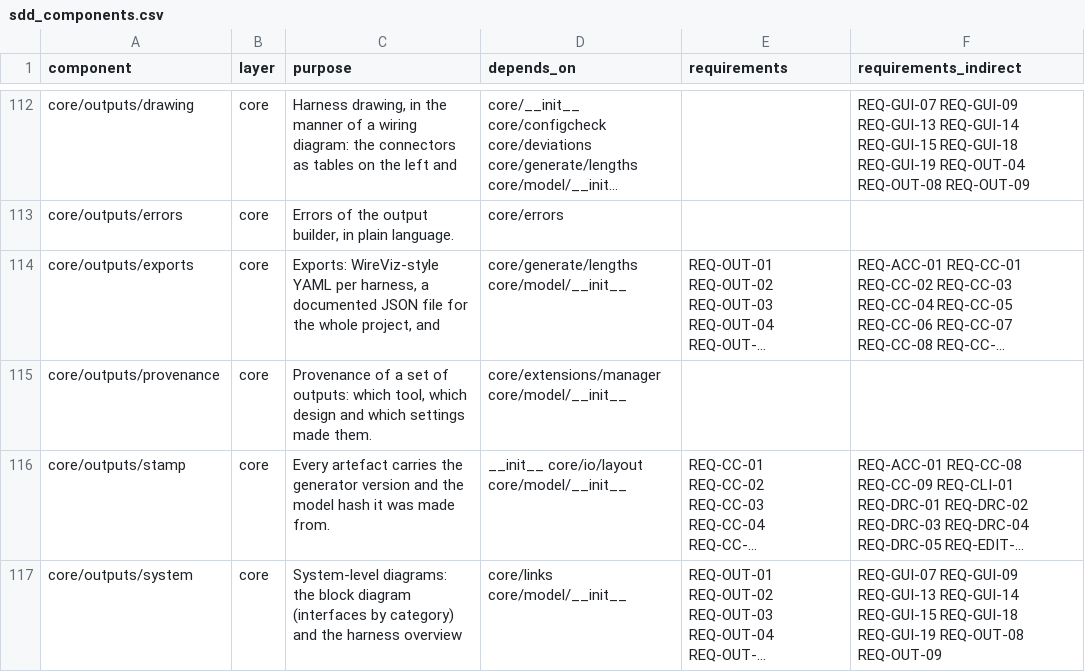
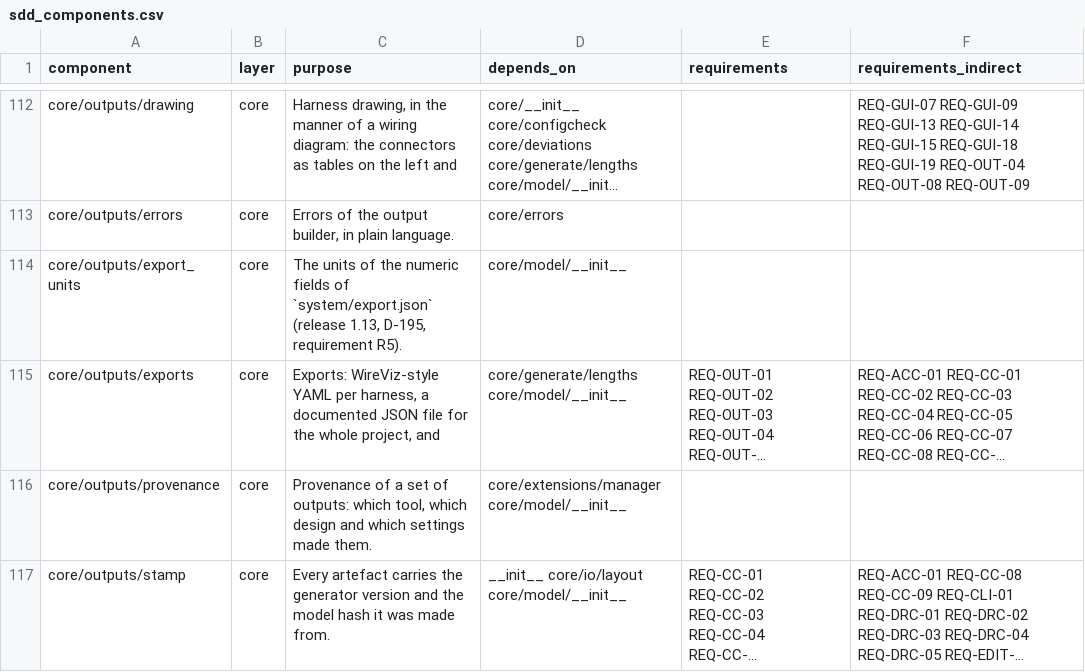
Before and after one commit to 0h3xn4/WireViz-HarnessDesignStudio, a CSV file: HarnessDesignStudio/compliance/sdd_components.csv, drawn as a sheet; only a part is shown, gaps mark what is left out; the shorter side is filled out with more unchanged rows; long unchanged cells end in …; the diff names each change by its address in the sheet, - before the commit and + after, or states it on an @@ line.

```diff
--- a/HarnessDesignStudio/compliance/sdd_components.csv
+++ b/HarnessDesignStudio/compliance/sdd_components.csv
+row 114: core/outputs/export_units | core | The units of the numeric fields of `system/export.json` (release 1.13, D-195, requirement R5). | core/model/__init__
```
Also changed, not shown: 19 other files.
